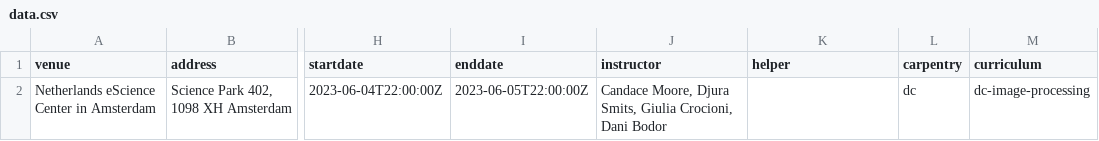
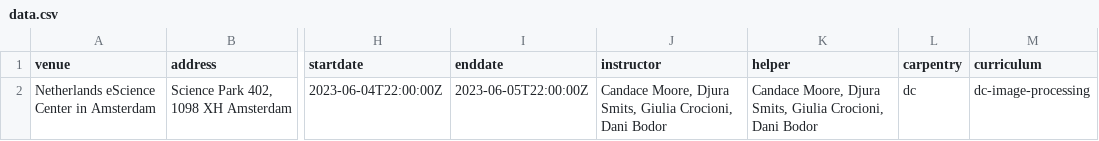
Before and after one commit to esciencecenter-digital-skills/2023-06-05-dc-image-processing, a CSV file: _data/data.csv, drawn as a sheet; only a part is shown, gaps mark what is left out; the diff names each change by its address in the sheet, - before the commit and + after, or states it on an @@ line.

Commit message:
add us as helpers

```diff
--- a/_data/data.csv
+++ b/_data/data.csv
-K2 (helper): (empty)
+K2 (helper): Candace Moore, Djura Smits, Giulia Crocioni, Dani Bodor
```
